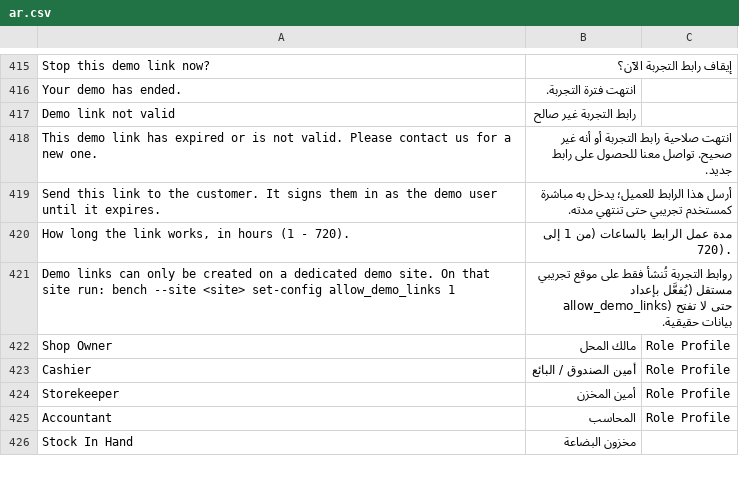
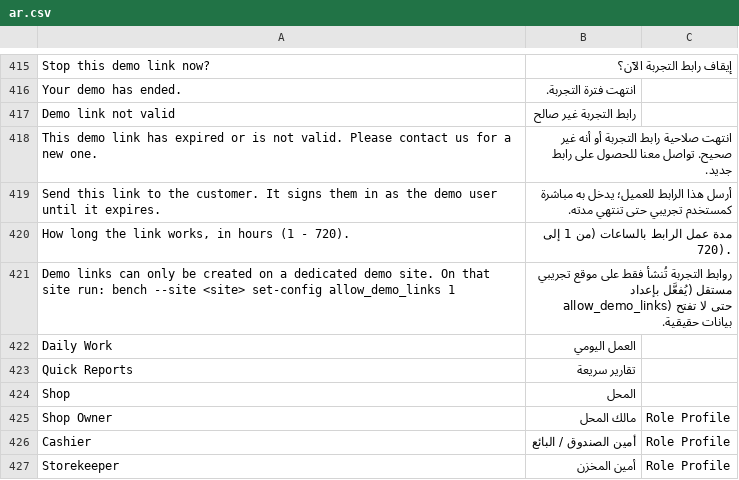
Before and after one commit to Refaat1942/Commercial-ERP, a CSV file: commercial_erp/commercial_erp/translations/ar.csv, drawn as a sheet; only a part is shown, gaps mark what is left out; the shorter side is filled out with more unchanged rows; the diff names each change by its address in the sheet, - before the commit and + after, or states it on an @@ line.

```diff
--- a/commercial_erp/commercial_erp/translations/ar.csv
+++ b/commercial_erp/commercial_erp/translations/ar.csv
+row 422: Daily Work | العمل اليومي
+row 423: Quick Reports | تقارير سريعة
+row 424: Shop | المحل
```
Also changed, not shown: 5 other files.
